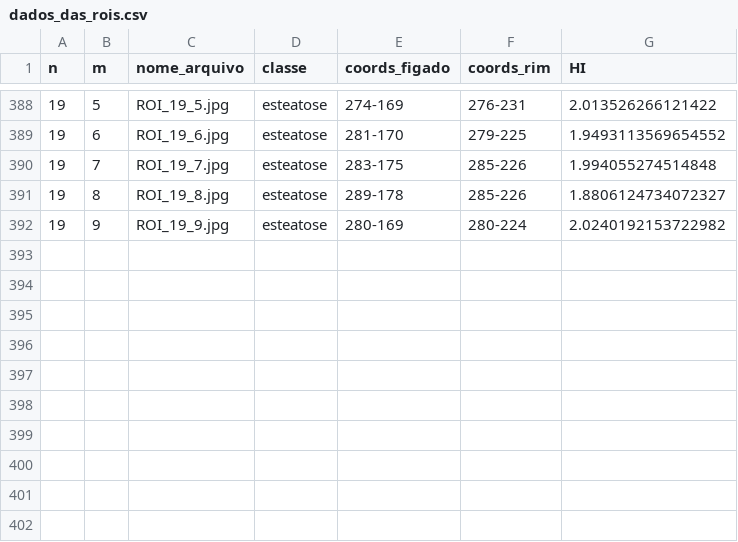
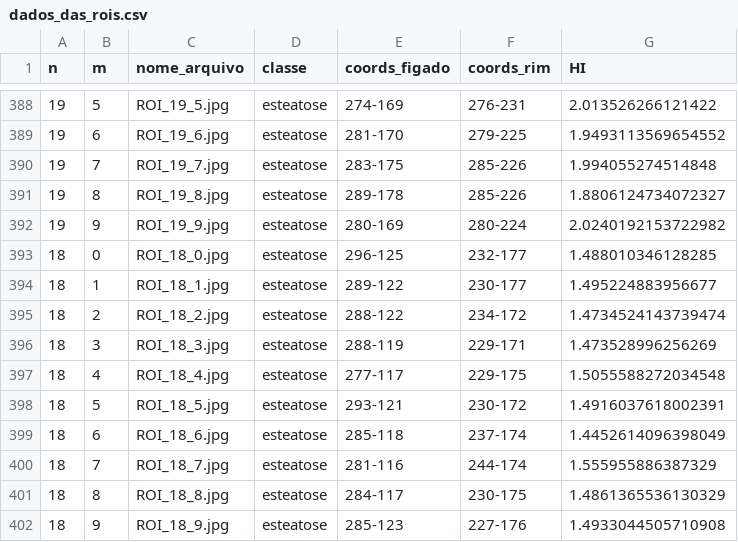
Before and after one commit to viniaug7/SteatosisAI, a CSV file: dados_das_rois.csv, drawn as a sheet; only a part is shown, gaps mark what is left out.

```diff
--- a/dados_das_rois.csv
+++ b/dados_das_rois.csv
@@ -392 +392,11 @@ n,m,nome_arquivo,classe,coords_figado,coords_rim,HI
 19,9,ROI_19_9.jpg,esteatose,280-169,280-224,2.0240192153722982
+18,0,ROI_18_0.jpg,esteatose,296-125,232-177,1.488010346128285
+18,1,ROI_18_1.jpg,esteatose,289-122,230-177,1.495224883956677
+18,2,ROI_18_2.jpg,esteatose,288-122,234-172,1.4734524143739474
+18,3,ROI_18_3.jpg,esteatose,288-119,229-171,1.473528996256269
+18,4,ROI_18_4.jpg,esteatose,277-117,229-175,1.5055588272034548
+18,5,ROI_18_5.jpg,esteatose,293-121,230-172,1.4916037618002391
+18,6,ROI_18_6.jpg,esteatose,285-118,237-174,1.4452614096398049
+18,7,ROI_18_7.jpg,esteatose,281-116,244-174,1.555955886387329
+18,8,ROI_18_8.jpg,esteatose,284-117,230-175,1.4861365536130329
+18,9,ROI_18_9.jpg,esteatose,285-123,227-176,1.4933044505710908
```
Also changed, not shown: 11 other files.
